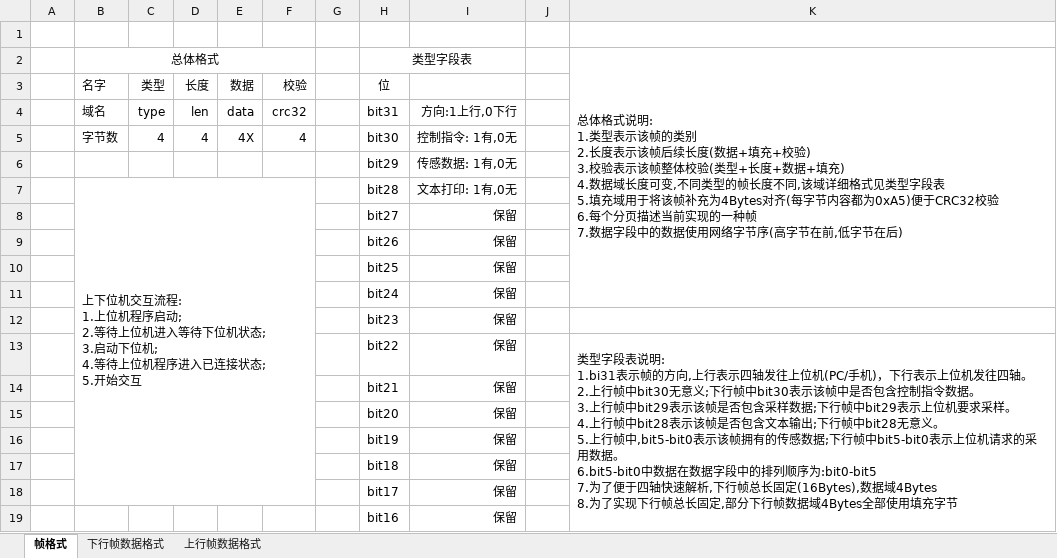
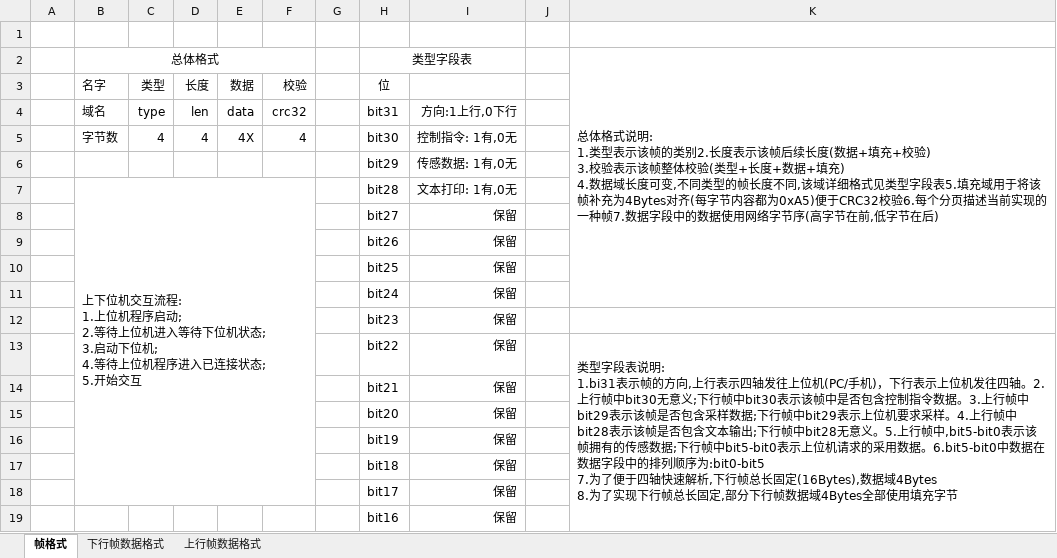
Before and after one commit to wwkkww1983/flyer, an Excel workbook: doc/协议.xlsx, sheet 帧格式, drawn as a sheet; only a part is shown; values as stored, in another font and other column widths than the file's, no borders; ↵ is a line break in a cell; the diff names each change by its address in the sheet, - before the commit and + after, or states it on an @@ line.

```diff
--- a/doc/协议.xlsx (sheet 帧格式)
+++ b/doc/协议.xlsx (sheet 帧格式)
-K2: …帧的类别 ↵ 2.长度表示该帧后续长度(数据+填充+校验) ↵ 3.校验表示该帧整体校验(类型+长度+数据+填充) ↵ 4.数据域长度可变,不同类型的帧长度不同,该域详细格式见类型字段表 ↵ 5.填充域用于将该帧补充为4Bytes对齐(每字节内容都为0xA5)便于CRC32校验 ↵ 6.每个分页描述当前实现的一种帧 ↵ 7.数据字…
+K2: …帧的类别2.长度表示该帧后续长度(数据+填充+校验) ↵ 3.校验表示该帧整体校验(类型+长度+数据+填充) ↵ 4.数据域长度可变,不同类型的帧长度不同,该域详细格式见类型字段表5.填充域用于将该帧补充为4Bytes对齐(每字节内容都为0xA5)便于CRC32校验6.每个分页描述当前实现的一种帧7.数据字…
-K13: …往四轴。 ↵ 2.上行帧中bit30无意义;下行帧中bit30表示该帧中是否包含控制指令数据。 ↵ 3.上行帧中bit29表示该帧是否包含采样数据;下行帧中bit29表示上位机要求采样。 ↵ 4.上行帧中bit28表示该帧是否包含文本输出;下行帧中bit28无意义。 ↵ 5.上行帧中,bit5-bit0表示该帧拥有的传感数据;下行帧中bit5-bit0表示上位机请求的采用数据。 ↵ 6.bit5-bit0中数据…
+K13: …往四轴。2.上行帧中bit30无意义;下行帧中bit30表示该帧中是否包含控制指令数据。3.上行帧中bit29表示该帧是否包含采样数据;下行帧中bit29表示上位机要求采样。4.上行帧中bit28表示该帧是否包含文本输出;下行帧中bit28无意义。5.上行帧中,bit5-bit0表示该帧拥有的传感数据;下行帧中bit5-bit0表示上位机请求的采用数据。6.bit5-bit0中数据…
```
Also changed, not shown: sheet 下行帧数据格式, 7 other files.
